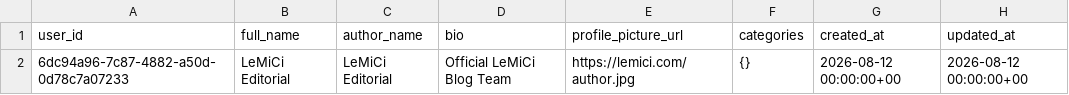
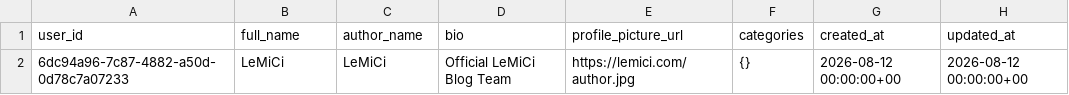
Before and after one commit to ShivcharanJalendra1908/Camunda-Workers, a CSV file: data/postgres/v2-data/author_profiles.csv, drawn as a sheet.

Commit message:
fix: resolve merge conflicts in schema-v2.sql and update author_profiles

```diff
--- a/data/postgres/v2-data/author_profiles.csv
+++ b/data/postgres/v2-data/author_profiles.csv
@@ -1,2 +1,2 @@
 user_id,full_name,author_name,bio,profile_picture_url,categories,created_at,updated_at
-6dc94a96-7c87-4882-a50d-0d78c7a07233,LeMiCi Editorial,LeMiCi Editorial,Official LeMiCi Blog Team,https://lemici.com/author.jpg,"{}",2026-08-12 00:00:00+00,2026-08-12 00:00:00+00
+6dc94a96-7c87-4882-a50d-0d78c7a07233,LeMiCi,LeMiCi,Official LeMiCi Blog Team,https://lemici.com/author.jpg,"{}",2026-08-12 00:00:00+00,2026-08-12 00:00:00+00
```
Also changed, not shown: 3 other files.
